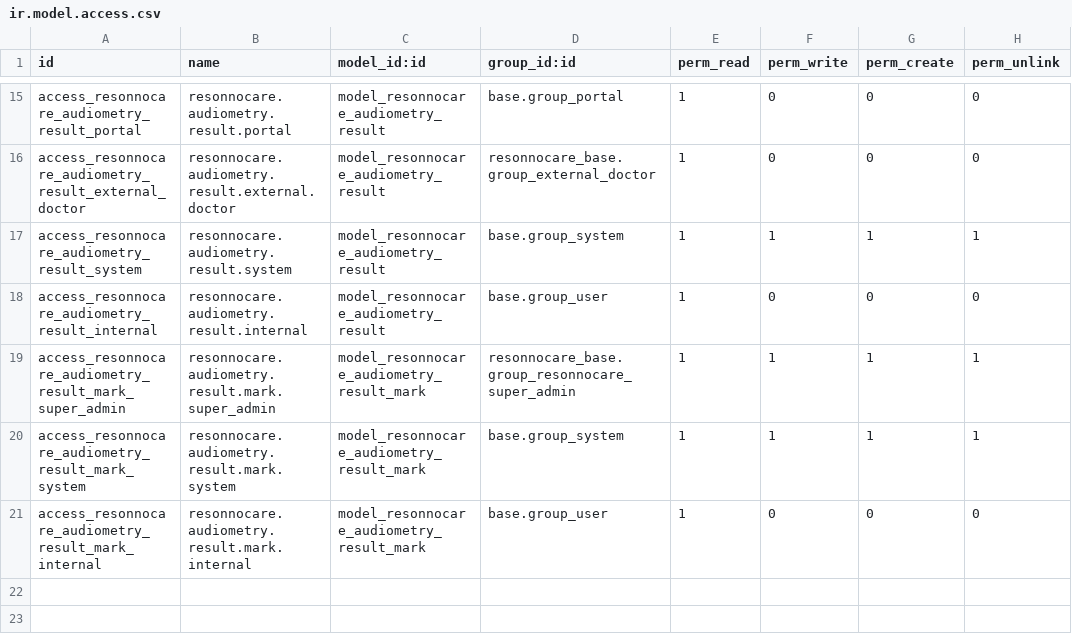
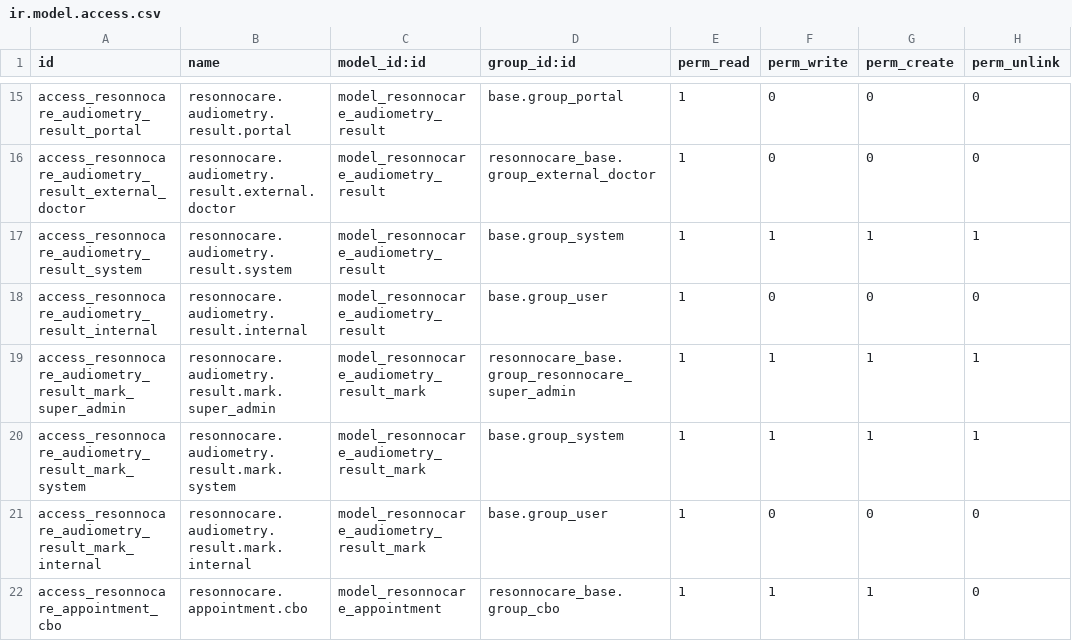
Before and after one commit to anujresonnocare/erp_main, a CSV file: resonnocare-addons/resonnocare_appointment/security/ir.model.access.csv, drawn as a sheet; only a part is shown, gaps mark what is left out; the diff names each change by its address in the sheet, - before the commit and + after, or states it on an @@ line.

```diff
--- a/resonnocare-addons/resonnocare_appointment/security/ir.model.access.csv
+++ b/resonnocare-addons/resonnocare_appointment/security/ir.model.access.csv
+row 22: access_resonnocare_appointment_cbo | resonnocare.appointment.cbo | model_resonnocare_appointment | resonnocare_base.group_cbo | 1 | 1 | 1 | 0
```
Also changed, not shown: 1 other file.
